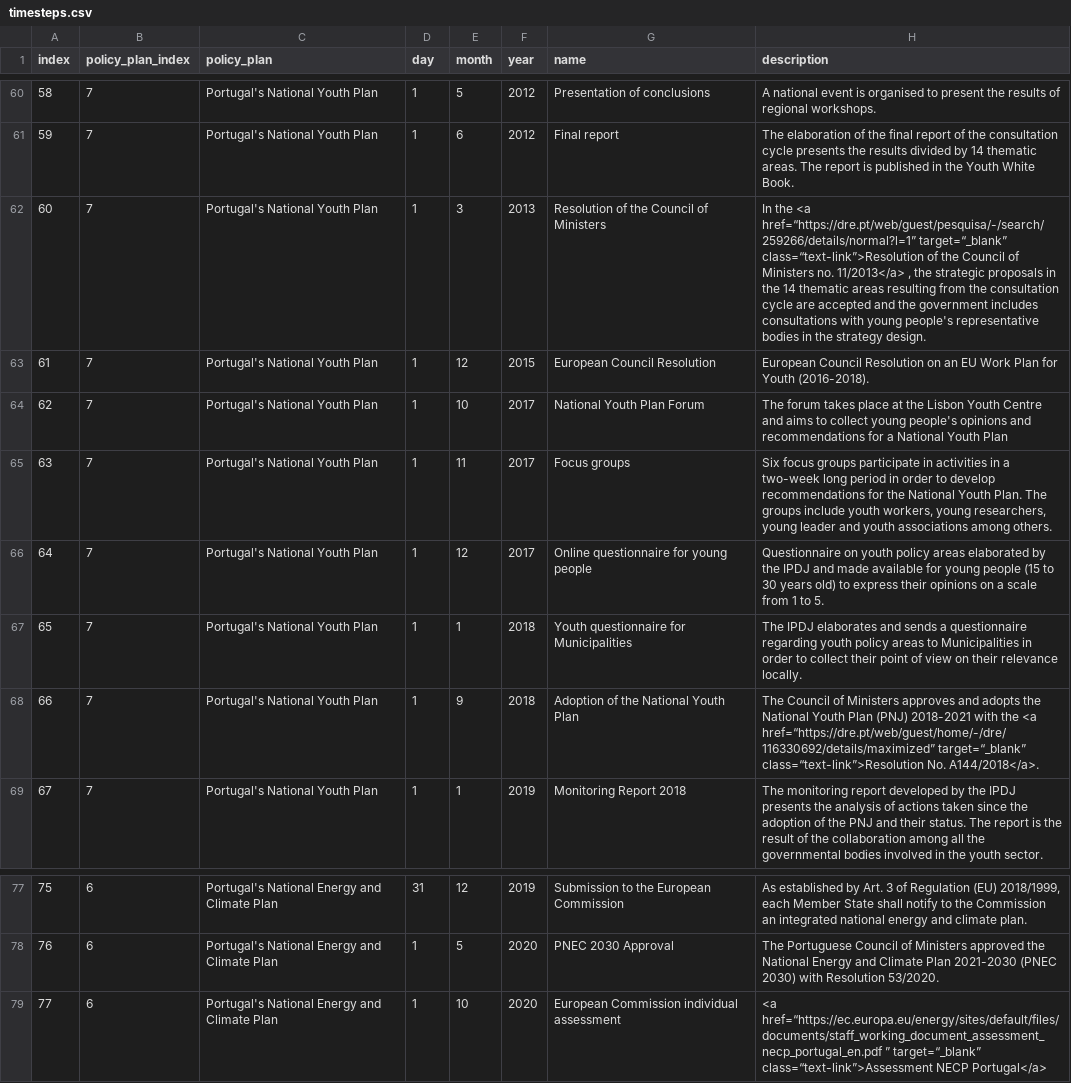
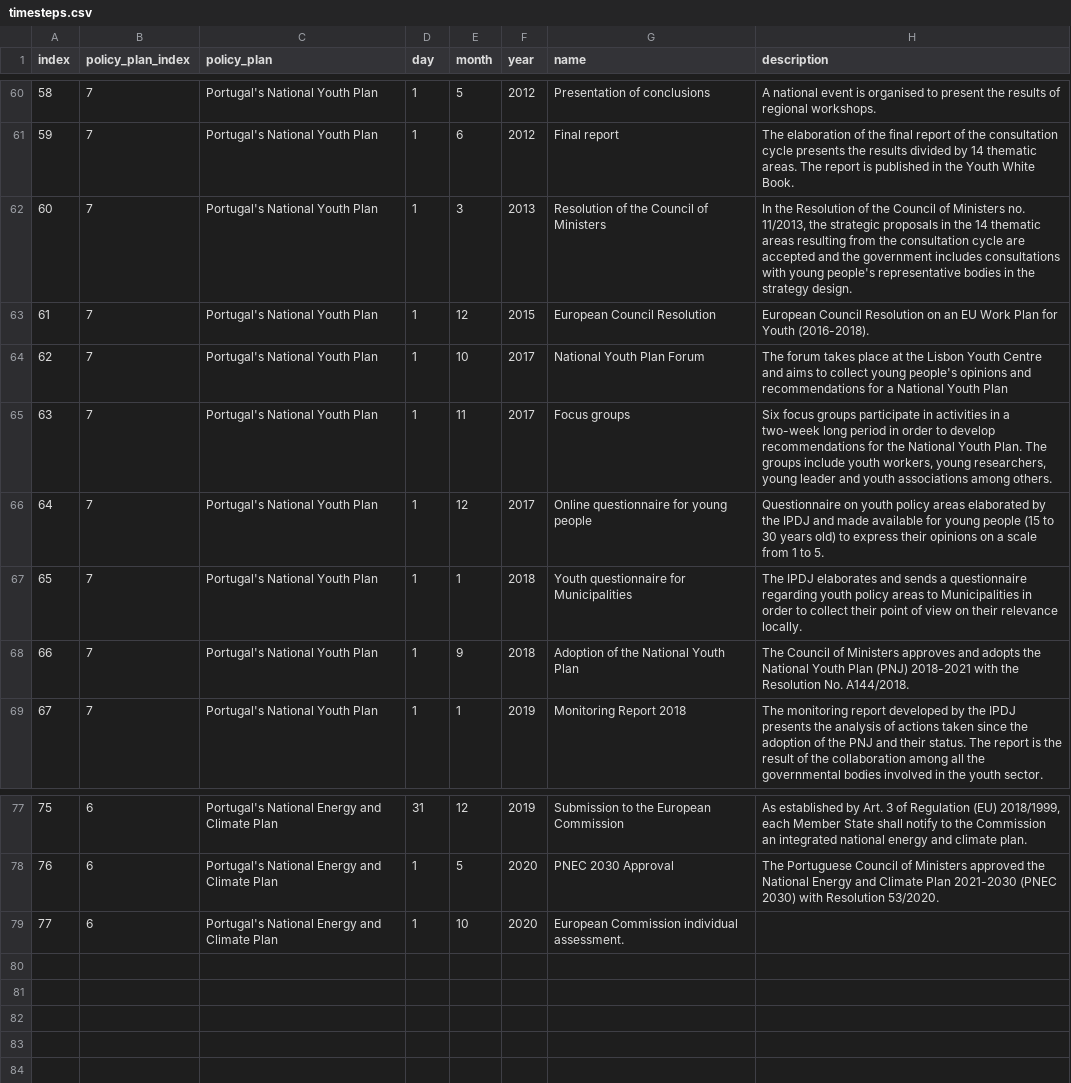
Before and after one commit to arieivs/openpolicyeu, a CSV file: db/initial_seeds/timesteps.csv, drawn as a sheet; only a part is shown, gaps mark what is left out.

```diff
--- a/db/initial_seeds/timesteps.csv
+++ b/db/initial_seeds/timesteps.csv
@@ -61,3 +61,3 @@ index,policy_plan_index,policy_plan,day,month,year,name,description
 59,7,Portugal's National Youth Plan,1,6,2012,Final report,The elaboration of the final report of the consultation cycle presents the results divided by 14 thematic areas. The report is published in the Youth White Book.
-60,7,Portugal's National Youth Plan,1,3,2013,Resolution of the Council of Ministers,"In the <a href=“https://dre.pt/web/guest/pesquisa/-/search/259266/details/normal?l=1” target=“_blank” class=“text-link”>Resolution of the Council of Ministers no. 11/2013</a> , the strategic proposals in the 14 thematic areas resulting from the consultation cycle are accepted and the government includes consultations with young people's representative bodies in the strategy design."
+60,7,Portugal's National Youth Plan,1,3,2013,Resolution of the Council of Ministers,"In the Resolution of the Council of Ministers no. 11/2013, the strategic proposals in the 14 thematic areas resulting from the consultation cycle are accepted and the government includes consultations with young people's representative bodies in the strategy design."
 61,7,Portugal's National Youth Plan,1,12,2015,European Council Resolution,European Council Resolution on an EU Work Plan for Youth (2016-2018).
@@ -67,3 +67,3 @@ index,policy_plan_index,policy_plan,day,month,year,name,description
 65,7,Portugal's National Youth Plan,1,1,2018,Youth questionnaire for Municipalities,The IPDJ elaborates and sends a questionnaire regarding youth policy areas to Municipalities in order to collect their point of view on their relevance locally.
-66,7,Portugal's National Youth Plan,1,9,2018,Adoption of the National Youth Plan,The Council of Ministers approves and adopts the National Youth Plan (PNJ) 2018-2021 with the <a href=“https://dre.pt/web/guest/home/-/dre/116330692/details/maximized” target=“_blank” class=“text-link”>Resolution No. A144/2018</a>.
+66,7,Portugal's National Youth Plan,1,9,2018,Adoption of the National Youth Plan,The Council of Ministers approves and adopts the National Youth Plan (PNJ) 2018-2021 with the Resolution No. A144/2018.
 67,7,Portugal's National Youth Plan,1,1,2019,Monitoring Report 2018,The monitoring report developed by the IPDJ presents the analysis of actions taken since the adoption of the PNJ and their status. The report is the result of the collaboration among all the governmental bodies involved in the youth sector.
@@ -78,2 +78,2 @@ index,policy_plan_index,policy_plan,day,month,year,name,description
 76,6,Portugal's National Energy and Climate Plan,1,5,2020,PNEC 2030 Approval,The Portuguese Council of Ministers approved the National Energy and Climate Plan 2021-2030 (PNEC 2030) with Resolution 53/2020.
-77,6,Portugal's National Energy and Climate Plan,1,10,2020,European Commission individual assessment,<a href=“https://ec.europa.eu/energy/sites/default/files/documents/staff_working_document_assessment_necp_portugal_en.pdf ” target=“_blank” class=“text-link”>Assessment NECP Portugal</a>
+77,6,Portugal's National Energy and Climate Plan,1,10,2020,European Commission individual assessment.
```
Also changed, not shown: db/initial_seeds/answers.csv, db/initial_seeds/game_questions.csv, 3 other files.
